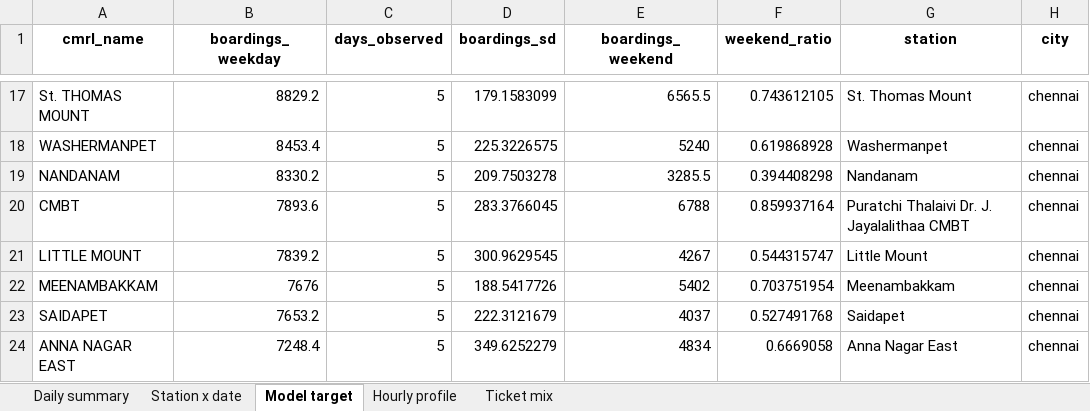
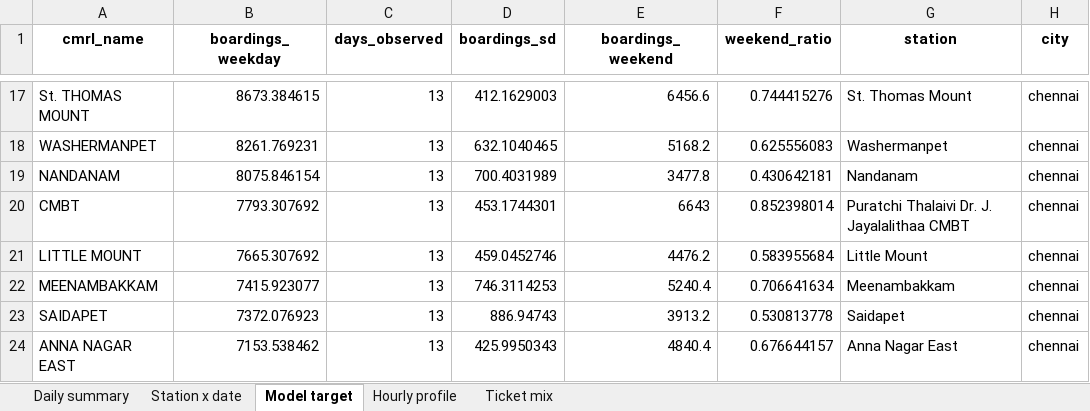
Before and after one commit to Subhash21022/MapTestRan-files, an Excel workbook: Mapathon/outputs/tables/cmrl_data.xlsx, sheet Model target, drawn as a sheet; only a part is shown, gaps mark what is left out; values as stored, in another font and other column widths than the file's, no borders; the diff covers the shown part only; the diff names each change by its address in the sheet, - before the commit and + after, or states it on an @@ line.

Commit message:
Update Chennai station target metrics and CMRL data (13 months) from upstream Mapathon

```diff
--- a/Mapathon/outputs/tables/cmrl_data.xlsx (sheet Model target)
+++ b/Mapathon/outputs/tables/cmrl_data.xlsx (sheet Model target)
-B17 (boardings_weekday): 8829.2
+B17 (boardings_weekday): 8673.384615
-C17:C24 (days_observed): 5
+C17:C24 (days_observed): 13
-D17 (boardings_sd): 179.1583099
+D17 (boardings_sd): 412.1629003
-E17 (boardings_weekend): 6565.5
+E17 (boardings_weekend): 6456.6
-F17 (weekend_ratio): 0.743612105
+F17 (weekend_ratio): 0.744415276
-B18 (boardings_weekday): 8453.4
+B18 (boardings_weekday): 8261.769231
-D18 (boardings_sd): 225.3226575
+D18 (boardings_sd): 632.1040465
-E18 (boardings_weekend): 5240
+E18 (boardings_weekend): 5168.2
-F18 (weekend_ratio): 0.619868928
+F18 (weekend_ratio): 0.625556083
-B19 (boardings_weekday): 8330.2
+B19 (boardings_weekday): 8075.846154
-D19 (boardings_sd): 209.7503278
+D19 (boardings_sd): 700.4031989
-E19 (boardings_weekend): 3285.5
+E19 (boardings_weekend): 3477.8
-F19 (weekend_ratio): 0.394408298
+F19 (weekend_ratio): 0.430642181
-B20 (boardings_weekday): 7893.6
+B20 (boardings_weekday): 7793.307692
-D20 (boardings_sd): 283.3766045
+D20 (boardings_sd): 453.1744301
-E20 (boardings_weekend): 6788
+E20 (boardings_weekend): 6643
-F20 (weekend_ratio): 0.859937164
+F20 (weekend_ratio): 0.852398014
-B21 (boardings_weekday): 7839.2
+B21 (boardings_weekday): 7665.307692
-D21 (boardings_sd): 300.9629545
+D21 (boardings_sd): 459.0452746
-E21 (boardings_weekend): 4267
+E21 (boardings_weekend): 4476.2
-F21 (weekend_ratio): 0.544315747
+F21 (weekend_ratio): 0.583955684
-B22 (boardings_weekday): 7676
+B22 (boardings_weekday): 7415.923077
-D22 (boardings_sd): 188.5417726
+D22 (boardings_sd): 746.3114253
-E22 (boardings_weekend): 5402
+E22 (boardings_weekend): 5240.4
-F22 (weekend_ratio): 0.703751954
+F22 (weekend_ratio): 0.706641634
-B23 (boardings_weekday): 7653.2
+B23 (boardings_weekday): 7372.076923
-D23 (boardings_sd): 222.3121679
+D23 (boardings_sd): 886.94743
-E23 (boardings_weekend): 4037
+E23 (boardings_weekend): 3913.2
-F23 (weekend_ratio): 0.527491768
+F23 (weekend_ratio): 0.530813778
-B24 (boardings_weekday): 7248.4
+B24 (boardings_weekday): 7153.538462
-D24 (boardings_sd): 349.6252279
+D24 (boardings_sd): 425.9950343
-E24 (boardings_weekend): 4834
+E24 (boardings_weekend): 4840.4
-F24 (weekend_ratio): 0.6669058
+F24 (weekend_ratio): 0.676644157
```
Also changed, not shown: 5 added rows, 5 removed rows and 135 edited cells elsewhere in this sheet, sheet Ticket mix, sheet Station x date, sheet Daily summary, sheet Hourly profile, 1 other file.
